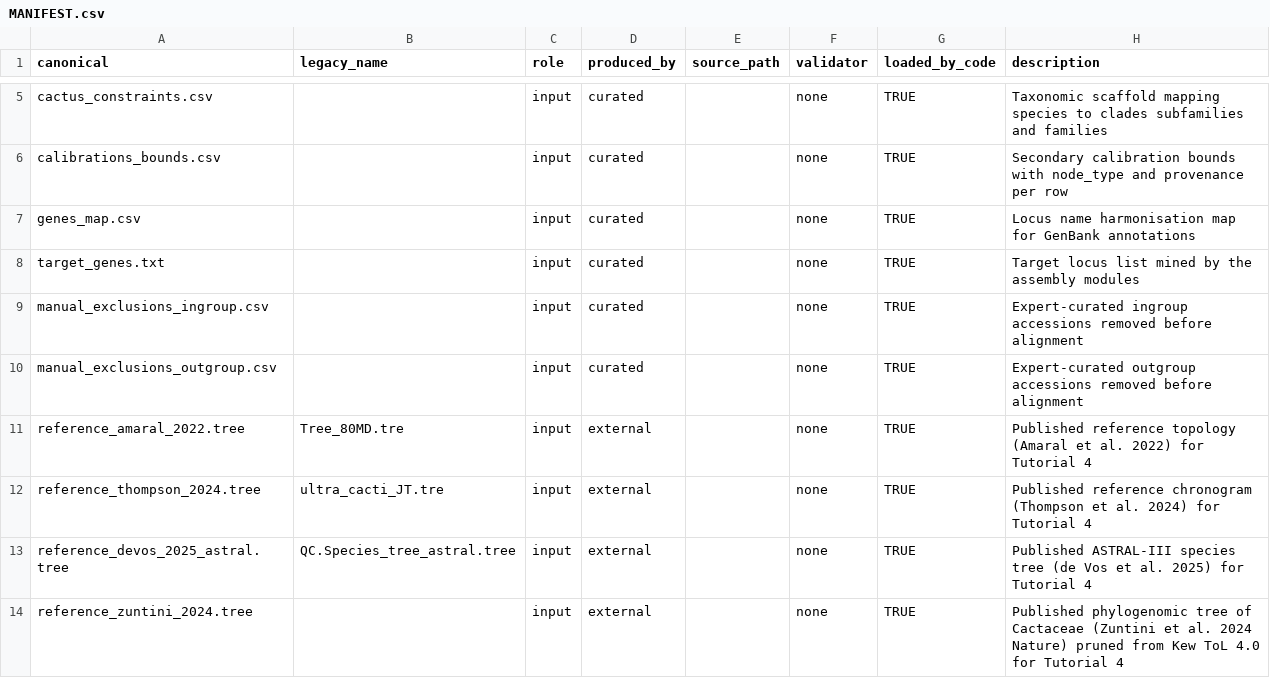
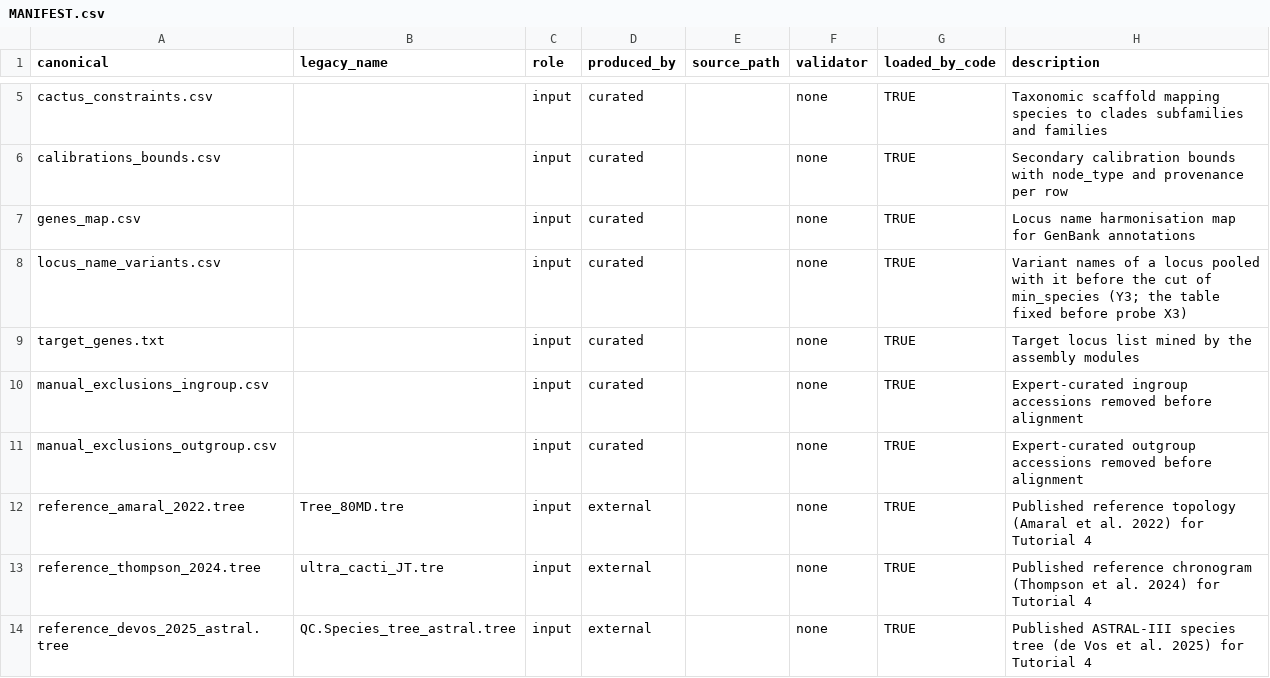
Before and after one commit to beeamerino/PhyloCactus, a CSV file: inst/extdata/MANIFEST.csv, drawn as a sheet; only a part is shown, gaps mark what is left out; the shorter side is filled out with more unchanged rows.

Commit message:
Pool the variant names of a locus with it before the cut (Y3)

```diff
--- a/inst/extdata/MANIFEST.csv
+++ b/inst/extdata/MANIFEST.csv
@@ -7,2 +7,3 @@ calibrations_bounds.csv,,input,curated,,none,TRUE,Secondary calibration bounds w
 genes_map.csv,,input,curated,,none,TRUE,Locus name harmonisation map for GenBank annotations
+locus_name_variants.csv,,input,curated,,none,TRUE,Variant names of a locus pooled with it before the cut of min_species (Y3; the table fixed before probe X3)
 target_genes.txt,,input,curated,,none,TRUE,Target locus list mined by the assembly modules
```
Also changed, not shown: 2 other files.
